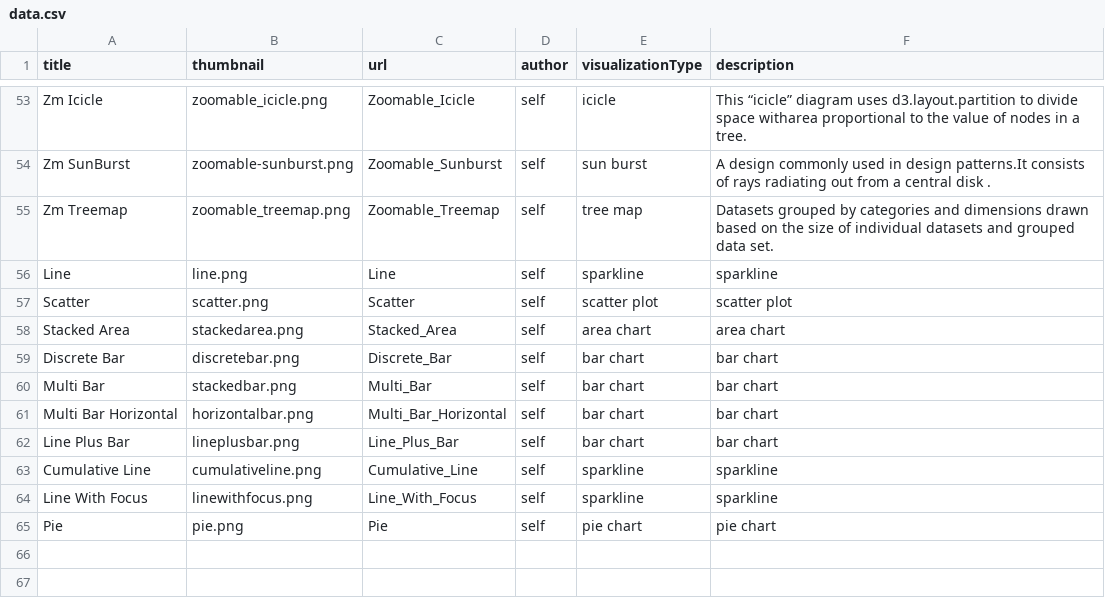
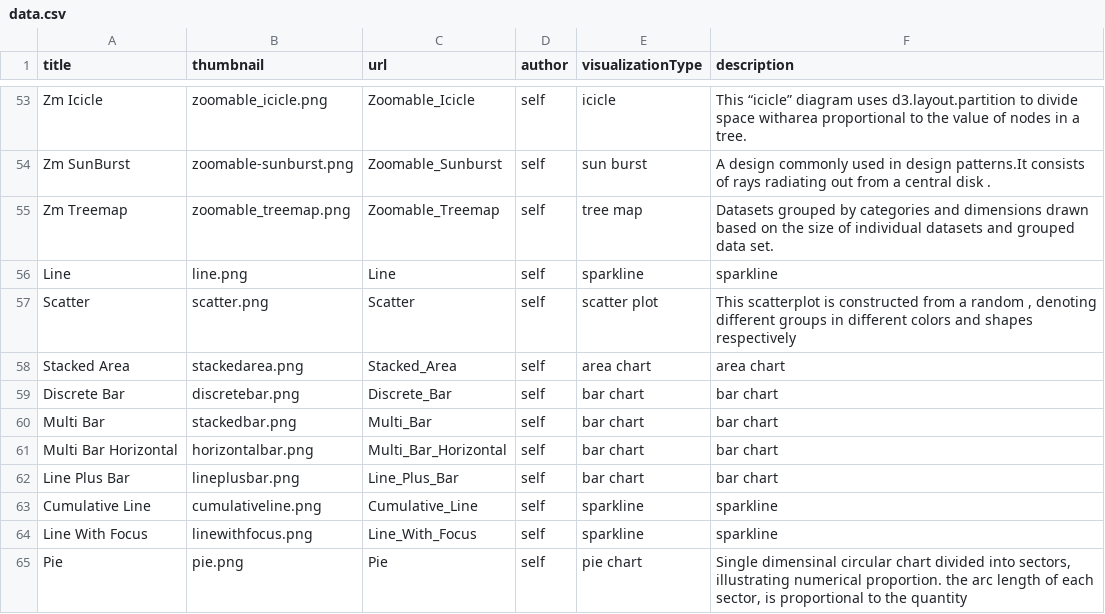
Before and after one commit to Data-Analytics/data-analytics.github.io, a CSV file: data.csv, drawn as a sheet; only a part is shown, gaps mark what is left out.

Commit message:
added stacked area charts

```diff
--- a/data.csv
+++ b/data.csv
@@ -56,3 +56,3 @@ Zm Treemap,zoomable_treemap.png,Zoomable_Treemap,self,tree map,Datasets grouped
 Line,line.png,Line,self,sparkline,sparkline
-Scatter,scatter.png,Scatter,self,scatter plot,scatter plot
+Scatter,scatter.png,Scatter,self,scatter plot,"This scatterplot is constructed from a random , denoting different groups in different colors and shapes respectively"
 Stacked Area,stackedarea.png,Stacked_Area,self,area chart,area chart
@@ -64,2 +64,2 @@ Cumulative Line,cumulativeline.png,Cumulative_Line,self,sparkline,sparkline
 Line With Focus,linewithfocus.png,Line_With_Focus,self,sparkline,sparkline
-Pie,pie.png,Pie,self,pie chart,pie chart
+Pie,pie.png,Pie,self,pie chart,"Single dimensinal circular chart divided into sectors, illustrating numerical proportion. the arc length of each sector, is proportional to the quantity"
```
Also changed, not shown: 3 other files.
